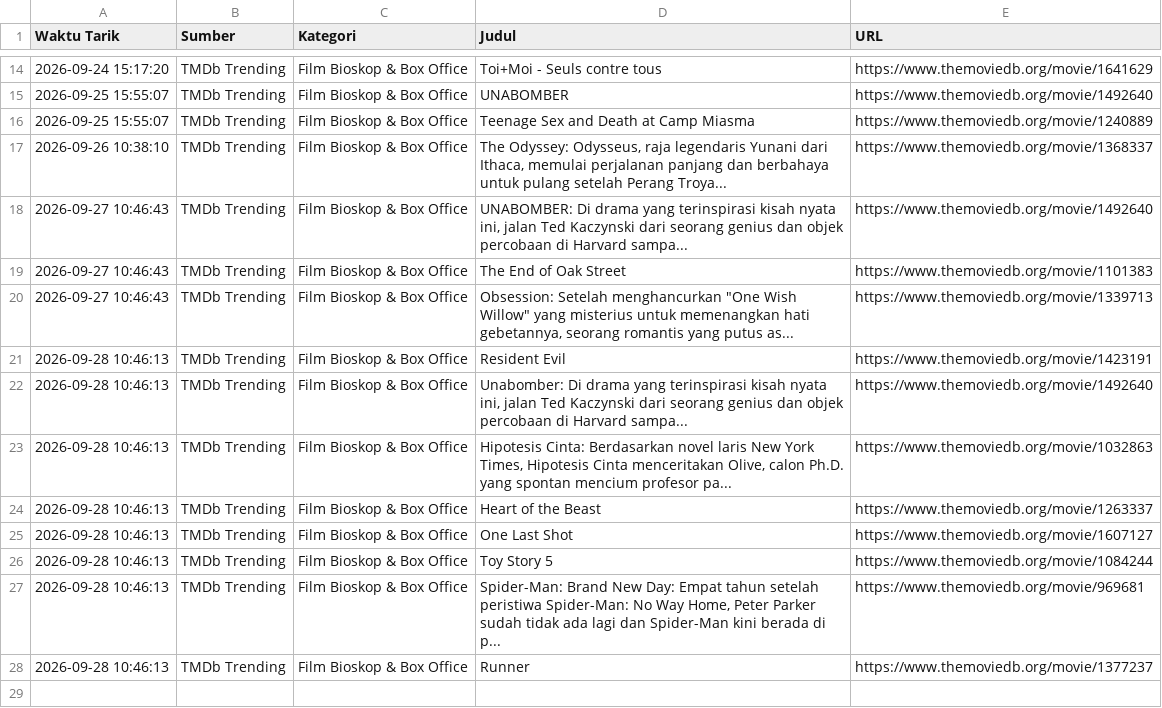
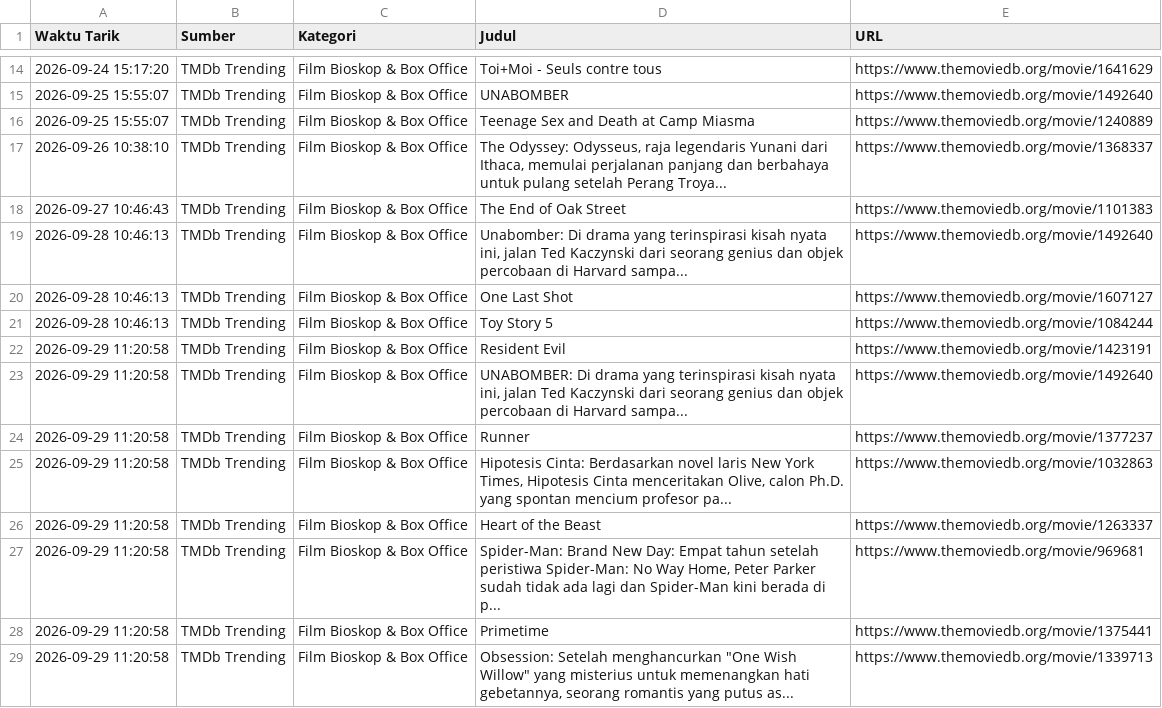
Before and after one commit to adammadden13-oss/indonesian-media-pulse, a CSV file: film_dan_hiburan.csv, drawn as a sheet; only a part is shown, gaps mark what is left out.

```diff
--- a/film_dan_hiburan.csv
+++ b/film_dan_hiburan.csv
@@ -17,12 +17,13 @@ Waktu Tarik,Sumber,Kategori,Judul,URL
 2026-09-26 10:38:10,TMDb Trending,Film Bioskop & Box Office,"The Odyssey: Odysseus, raja legendaris Yunani dari Ithaca, memulai perjalanan panjang dan berbahaya untuk pulang setelah Perang Troya...",https://www.themoviedb.org/movie/1368337
-2026-09-27 10:46:43,TMDb Trending,Film Bioskop & Box Office,"UNABOMBER: Di drama yang terinspirasi kisah nyata ini, jalan Ted Kaczynski dari seorang genius dan objek percobaan di Harvard sampa...",https://www.themoviedb.org/movie/1492640
 2026-09-27 10:46:43,TMDb Trending,Film Bioskop & Box Office,The End of Oak Street,https://www.themoviedb.org/movie/1101383
-2026-09-27 10:46:43,TMDb Trending,Film Bioskop & Box Office,"Obsession: Setelah menghancurkan ""One Wish Willow"" yang misterius untuk memenangkan hati gebetannya, seorang romantis yang putus as...",https://www.themoviedb.org/movie/1339713
-2026-09-28 10:46:13,TMDb Trending,Film Bioskop & Box Office,Resident Evil,https://www.themoviedb.org/movie/1423191
 2026-09-28 10:46:13,TMDb Trending,Film Bioskop & Box Office,"Unabomber: Di drama yang terinspirasi kisah nyata ini, jalan Ted Kaczynski dari seorang genius dan objek percobaan di Harvard sampa...",https://www.themoviedb.org/movie/1492640
-2026-09-28 10:46:13,TMDb Trending,Film Bioskop & Box Office,"Hipotesis Cinta: Berdasarkan novel laris New York Times, Hipotesis Cinta menceritakan Olive, calon Ph.D. yang spontan mencium profesor pa...",https://www.themoviedb.org/movie/1032863
-2026-09-28 10:46:13,TMDb Trending,Film Bioskop & Box Office,Heart of the Beast,https://www.themoviedb.org/movie/1263337
 2026-09-28 10:46:13,TMDb Trending,Film Bioskop & Box Office,One Last Shot,https://www.themoviedb.org/movie/1607127
 2026-09-28 10:46:13,TMDb Trending,Film Bioskop & Box Office,Toy Story 5,https://www.themoviedb.org/movie/1084244
-2026-09-28 10:46:13,TMDb Trending,Film Bioskop & Box Office,"Spider-Man: Brand New Day: Empat tahun setelah peristiwa Spider-Man: No Way Home, Peter Parker sudah tidak ada lagi dan Spider-Man kini berada di p...",https://www.themoviedb.org/movie/969681
-2026-09-28 10:46:13,TMDb Trending,Film Bioskop & Box Office,Runner,https://www.themoviedb.org/movie/1377237
+2026-09-29 11:20:58,TMDb Trending,Film Bioskop & Box Office,Resident Evil,https://www.themoviedb.org/movie/1423191
+2026-09-29 11:20:58,TMDb Trending,Film Bioskop & Box Office,"UNABOMBER: Di drama yang terinspirasi kisah nyata ini, jalan Ted Kaczynski dari seorang genius dan objek percobaan di Harvard sampa...",https://www.themoviedb.org/movie/1492640
+2026-09-29 11:20:58,TMDb Trending,Film Bioskop & Box Office,Runner,https://www.themoviedb.org/movie/1377237
+2026-09-29 11:20:58,TMDb Trending,Film Bioskop & Box Office,"Hipotesis Cinta: Berdasarkan novel laris New York Times, Hipotesis Cinta menceritakan Olive, calon Ph.D. yang spontan mencium profesor pa...",https://www.themoviedb.org/movie/1032863
+2026-09-29 11:20:58,TMDb Trending,Film Bioskop & Box Office,Heart of the Beast,https://www.themoviedb.org/movie/1263337
+2026-09-29 11:20:58,TMDb Trending,Film Bioskop & Box Office,"Spider-Man: Brand New Day: Empat tahun setelah peristiwa Spider-Man: No Way Home, Peter Parker sudah tidak ada lagi dan Spider-Man kini berada di p...",https://www.themoviedb.org/movie/969681
+2026-09-29 11:20:58,TMDb Trending,Film Bioskop & Box Office,Primetime,https://www.themoviedb.org/movie/1375441
+2026-09-29 11:20:58,TMDb Trending,Film Bioskop & Box Office,"Obsession: Setelah menghancurkan ""One Wish Willow"" yang misterius untuk memenangkan hati gebetannya, seorang romantis yang putus as...",https://www.themoviedb.org/movie/1339713
```
Also changed, not shown: berita_terkini.csv, berita_trending.csv, 4 other files.
